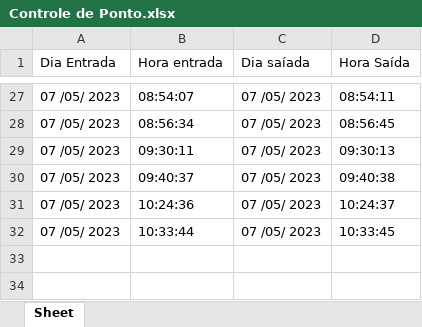
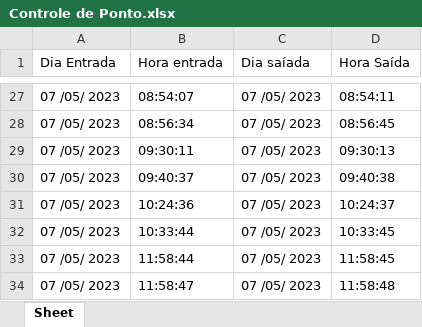
Before and after one commit to Cecato-BMar/Proj_CTL_Ponto, an Excel workbook: Controle de Ponto.xlsx, sheet Sheet, drawn as a sheet; only a part is shown, gaps mark what is left out; values as stored, in another font and other column widths than the file's, no borders; the diff names each change by its address in the sheet, - before the commit and + after, or states it on an @@ line.

```diff
--- a/Controle de Ponto.xlsx (sheet Sheet)
+++ b/Controle de Ponto.xlsx (sheet Sheet)
+row 33: 07 /05/ 2023 | 11:58:44 | 07 /05/ 2023 | 11:58:45
+row 34: 07 /05/ 2023 | 11:58:47 | 07 /05/ 2023 | 11:58:48
```
Also changed, not shown: 3 other files.
